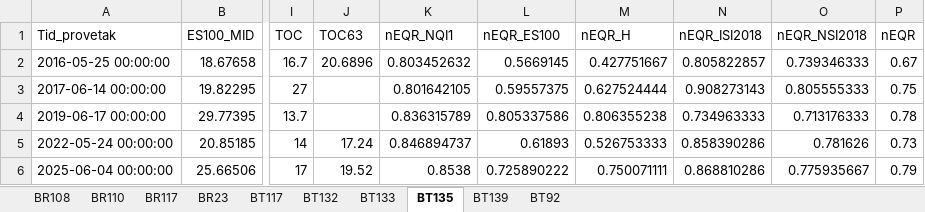
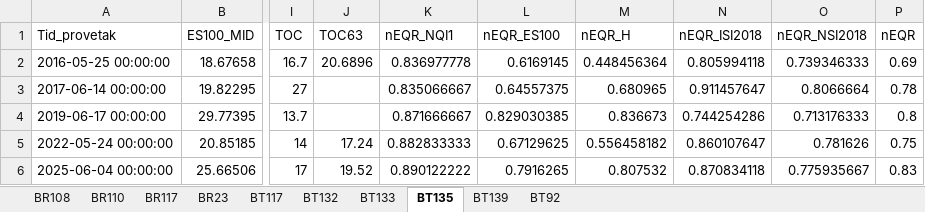
Before and after one commit to ruthhi4/Dashboards, an Excel workbook: Oekokyst/Bløtbunn-EQR.xlsx, sheet BT135, drawn as a sheet; only a part is shown, gaps mark what is left out; values as stored, in another font and other column widths than the file's, no borders; the diff names each change by its address in the sheet, - before the commit and + after, or states it on an @@ line.

```diff
--- a/Oekokyst/Bløtbunn-EQR.xlsx (sheet BT135)
+++ b/Oekokyst/Bløtbunn-EQR.xlsx (sheet BT135)
-K2 (nEQR_NQI1): 0.803452632
+K2 (nEQR_NQI1): 0.836977778
-L2 (nEQR_ES100): 0.5669145
+L2 (nEQR_ES100): 0.6169145
-M2 (nEQR_H): 0.427751667
+M2 (nEQR_H): 0.448456364
-N2 (nEQR_ISI2018): 0.805822857
+N2 (nEQR_ISI2018): 0.805994118
-P2 (nEQR): 0.67
+P2 (nEQR): 0.69
-K3 (nEQR_NQI1): 0.801642105
+K3 (nEQR_NQI1): 0.835066667
-L3 (nEQR_ES100): 0.59557375
+L3 (nEQR_ES100): 0.64557375
-M3 (nEQR_H): 0.627524444
+M3 (nEQR_H): 0.680965
-N3 (nEQR_ISI2018): 0.908273143
+N3 (nEQR_ISI2018): 0.911457647
-O3 (nEQR_NSI2018): 0.805555333
+O3 (nEQR_NSI2018): 0.8066664
-P3 (nEQR): 0.75
+P3 (nEQR): 0.78
-K4 (nEQR_NQI1): 0.836315789
+K4 (nEQR_NQI1): 0.871666667
-L4 (nEQR_ES100): 0.805337586
+L4 (nEQR_ES100): 0.829030385
-M4 (nEQR_H): 0.806355238
+M4 (nEQR_H): 0.836673
-N4 (nEQR_ISI2018): 0.734963333
+N4 (nEQR_ISI2018): 0.744254286
-P4 (nEQR): 0.78
+P4 (nEQR): 0.8
-K5 (nEQR_NQI1): 0.846894737
+K5 (nEQR_NQI1): 0.882833333
-L5 (nEQR_ES100): 0.61893
+L5 (nEQR_ES100): 0.67129625
-M5 (nEQR_H): 0.526753333
+M5 (nEQR_H): 0.556458182
-N5 (nEQR_ISI2018): 0.858390286
+N5 (nEQR_ISI2018): 0.860107647
-P5 (nEQR): 0.73
+P5 (nEQR): 0.75
-K6 (nEQR_NQI1): 0.8538
+K6 (nEQR_NQI1): 0.890122222
-L6 (nEQR_ES100): 0.725890222
+L6 (nEQR_ES100): 0.7916265
-M6 (nEQR_H): 0.750071111
+M6 (nEQR_H): 0.807532
-N6 (nEQR_ISI2018): 0.868810286
+N6 (nEQR_ISI2018): 0.870834118
-P6 (nEQR): 0.79
+P6 (nEQR): 0.83
```
Also changed, not shown: sheet BR23, sheet BT132, sheet BT92, sheet BR108, sheet BR110, sheet BT117, 1 more sheet.
